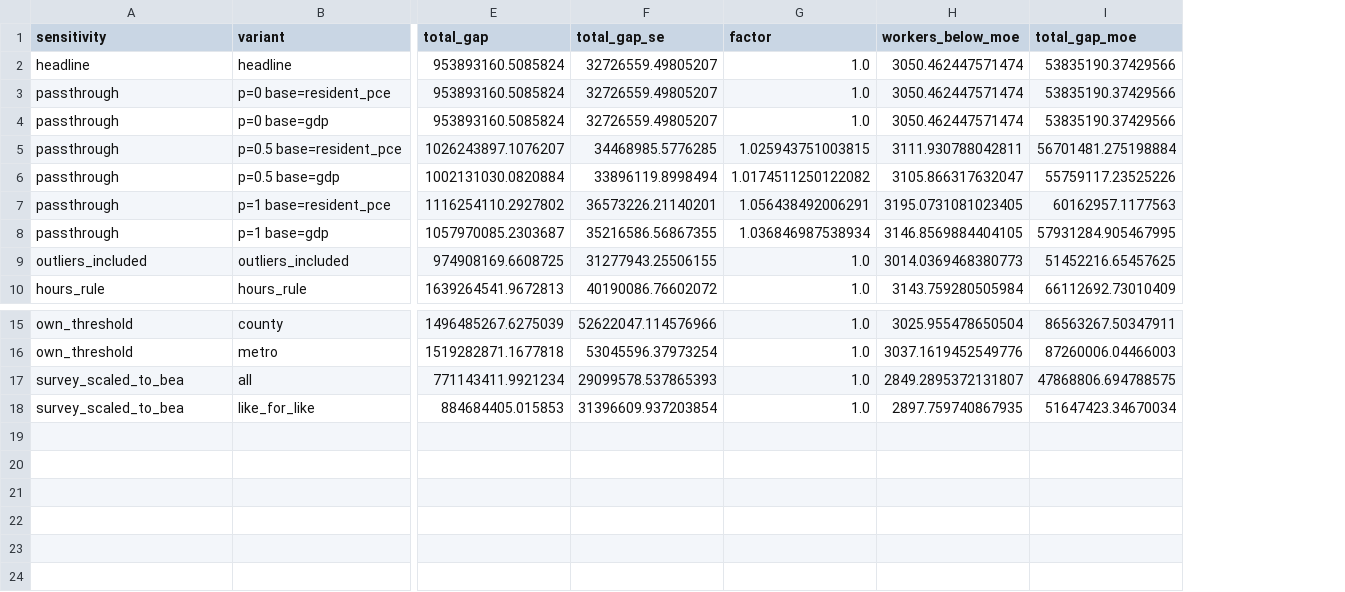
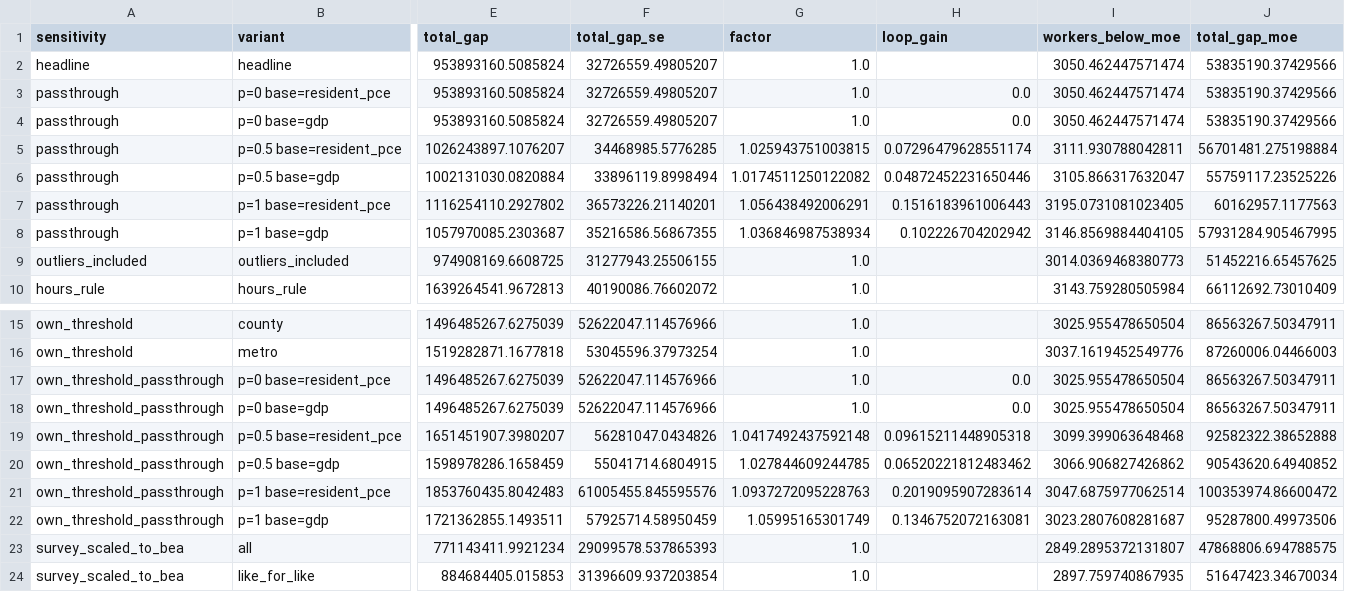
Before and after one commit to cbini/nola-living-wage, a CSV file: data/out/sensitivities.csv, drawn as a sheet; only a part is shown, gaps mark what is left out; rows hold the shown columns only; the diff names each change by its address in the sheet, - before the commit and + after, or states it on an @@ line.

```diff
--- a/data/out/sensitivities.csv
+++ b/data/out/sensitivities.csv
+column H (loop_gain), rows 3-8: 0.0 | 0.0 | 0.07296479628551174 | 0.04872452231650446 | 0.1516183961006443 | 0.102226704202942
+row 17: own_threshold_passthrough | p=0 base=resident_pce | 1496485267.6275039 | 52622047.114576966 | 1.0 | 0.0 | 3025.955478650504 | 86563267.50347911
+row 18: own_threshold_passthrough | p=0 base=gdp | 1496485267.6275039 | 52622047.114576966 | 1.0 | 0.0 | 3025.955478650504 | 86563267.50347911
+row 19: own_threshold_passthrough | p=0.5 base=resident_pce | 1651451907.3980207 | 56281047.0434826 | 1.0417492437592148 | 0.09615211448905318 | 3099.399063648468 | 92582322.38652888
+row 20: own_threshold_passthrough | p=0.5 base=gdp | 1598978286.1658459 | 55041714.6804915 | 1.027844609244785 | 0.06520221812483462 | 3066.906827426862 | 90543620.64940852
+row 21: own_threshold_passthrough | p=1 base=resident_pce | 1853760435.8042483 | 61005455.845595576 | 1.0937272095228763 | 0.2019095907283614 | 3047.6875977062514 | 100353974.86600472
+row 22: own_threshold_passthrough | p=1 base=gdp | 1721362855.1493511 | 57925714.58950459 | 1.05995165301749 | 0.1346752072163081 | 3023.2807608281687 | 95287800.49973506
```
Also changed, not shown: 4 other files.
